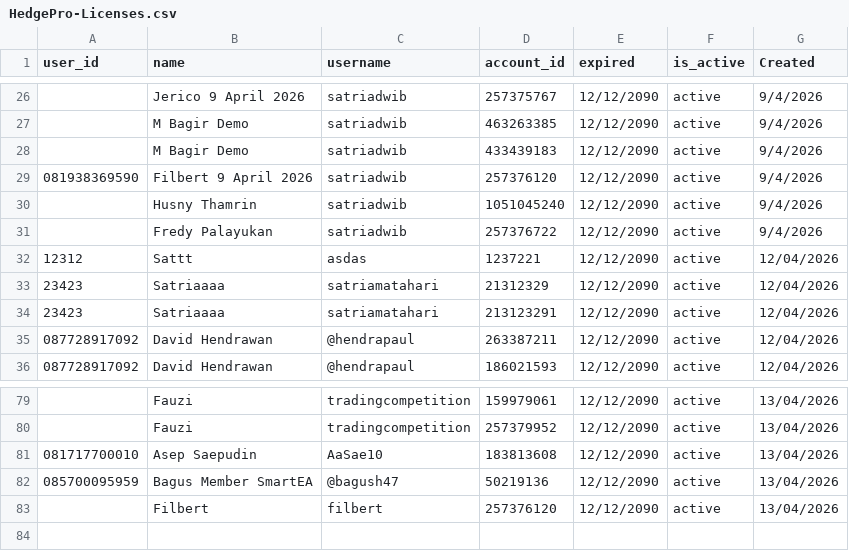
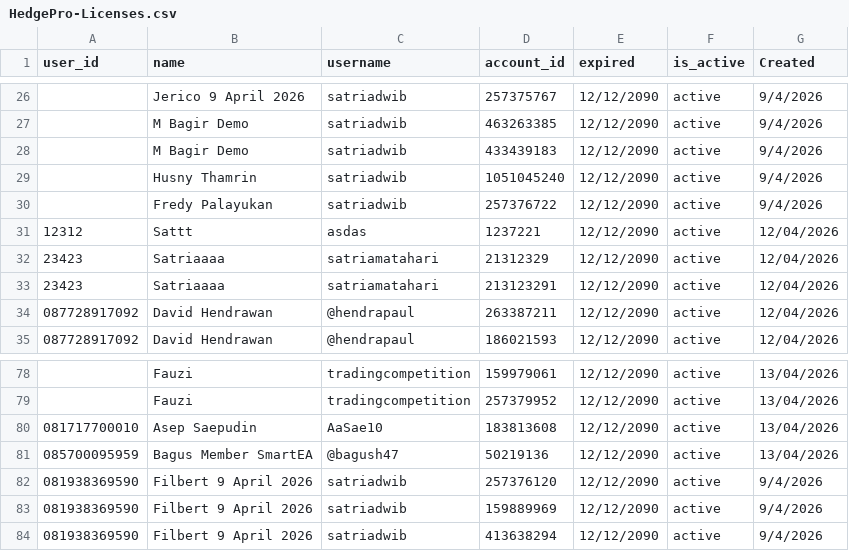
Before and after one commit to satriadwibagaskara/HedgePro-Licenses, a CSV file: HedgePro-Licenses.csv, drawn as a sheet; only a part is shown, gaps mark what is left out.

Commit message:
Update HedgePro-Licenses.csv

```diff
--- a/HedgePro-Licenses.csv
+++ b/HedgePro-Licenses.csv
@@ -28,3 +28,2 @@ user_id,name,username,account_id,expired,is_active,Created
 ,M Bagir Demo,satriadwib,433439183,12/12/2090,active,9/4/2026
-081938369590,Filbert 9 April 2026,satriadwib,257376120,12/12/2090,active,9/4/2026
 ,Husny Thamrin,satriadwib,1051045240,12/12/2090,active,9/4/2026
@@ -82,2 +81,4 @@ user_id,name,username,account_id,expired,is_active,Created
 085700095959,Bagus Member SmartEA,@bagush47,50219136,12/12/2090,active,13/04/2026
-,Filbert,filbert,257376120,12/12/2090,active,13/04/2026
+081938369590,Filbert 9 April 2026,satriadwib,257376120,12/12/2090,active,9/4/2026
+081938369590,Filbert 9 April 2026,satriadwib,159889969,12/12/2090,active,9/4/2026
+081938369590,Filbert 9 April 2026,satriadwib,413638294,12/12/2090,active,9/4/2026
```
